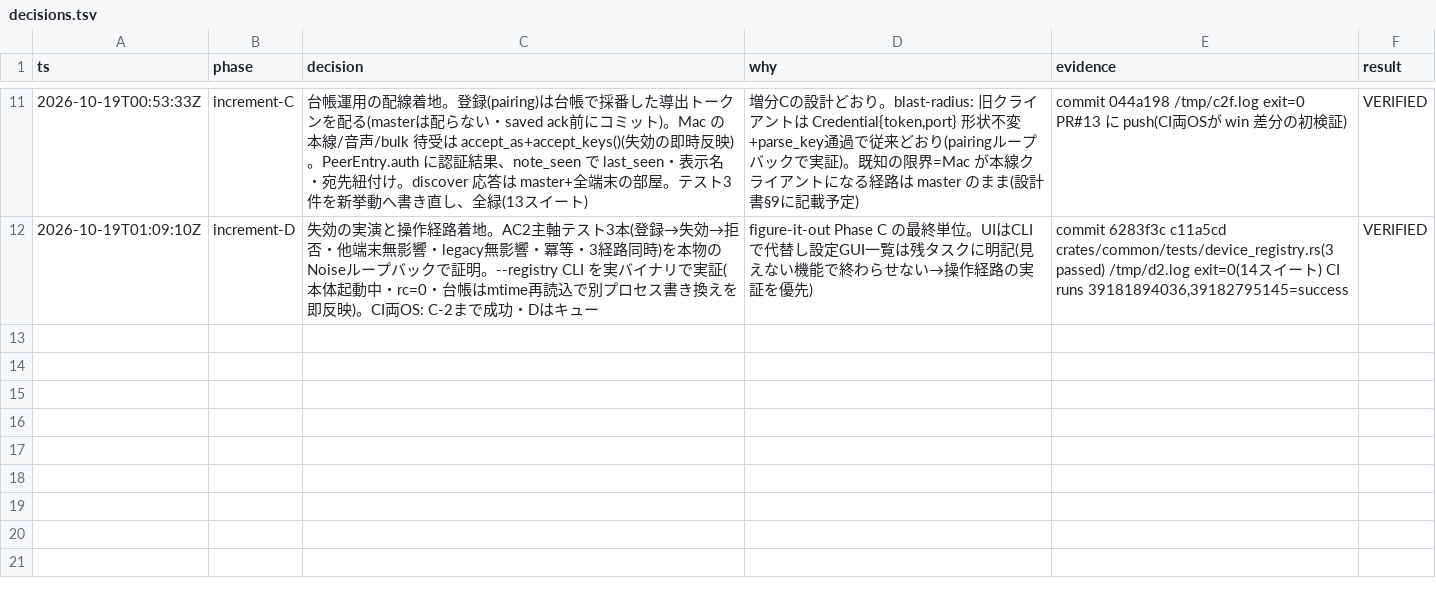
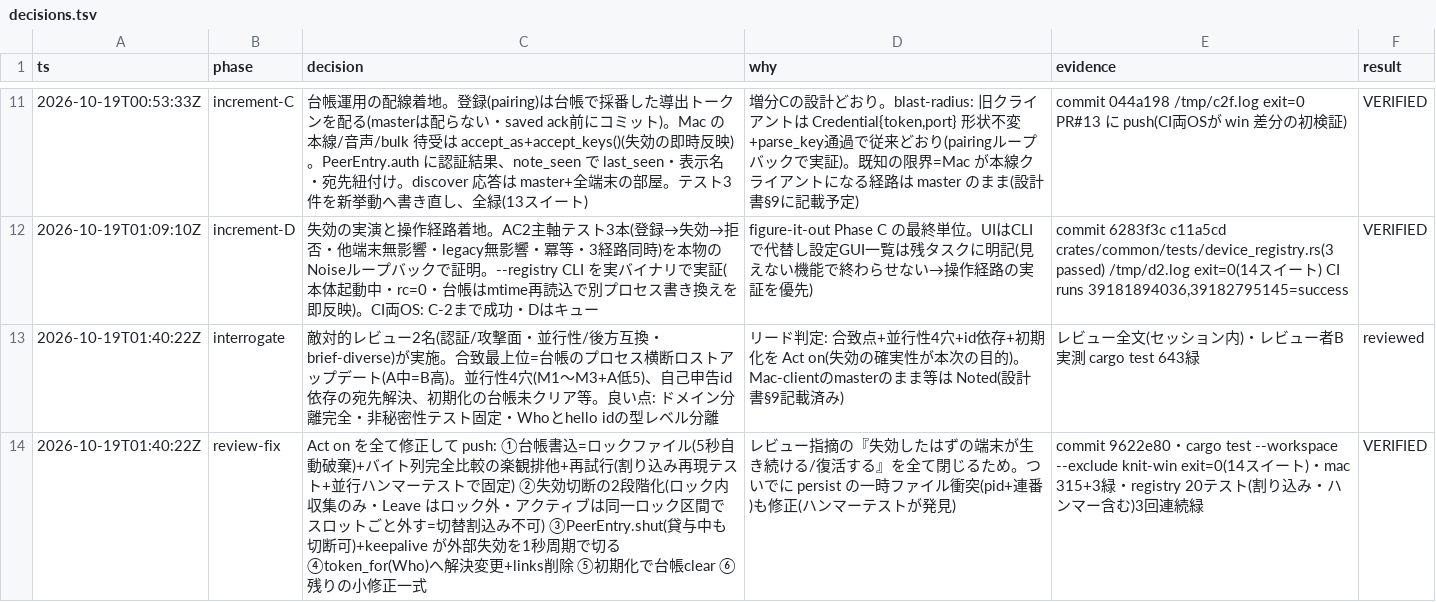
Before and after one commit to reoanrudo/knit, a TSV file: decisions.tsv, drawn as a sheet; only a part is shown, gaps mark what is left out; the diff names each change by its address in the sheet, - before the commit and + after, or states it on an @@ line.

Commit message:
docs(registry): 決定ログ(interrogate・レビュー対応の行)を追加 — 監査証跡を PR に含める

```diff
--- a/decisions.tsv
+++ b/decisions.tsv
+row 13: 2026-10-19T01:40:22Z | interrogate | 敵対的レビュー2名(認証/攻撃面・並行性/後方互換・brief-diverse)が実施。合致最上位=台帳のプロセス横断ロストアップデート(A中=B高)。並行性4穴(M1〜M3+A低5)、自己申告id依存の宛先解決、初期化の台帳未クリア等。良い点: ドメイン分離完全・非秘密性テスト固定・Whoとhello idの型レベル分離 | リード判定: 合致点+並行性4穴+id依存+初期化を Act on(失効の確実性が本次の目的)。Mac-clientのmasterのまま等は Noted(設計書§9記載済み) | レビュー全文(セッション内)・レビュー者B実測 cargo test 643緑 | reviewed
+row 14: 2026-10-19T01:40:22Z | review-fix | Act on を全て修正して push: ①台帳書込=ロックファイル(5秒自動破棄)+バイト列完全比較の楽観排他+再試行(割り込み再現テスト+並行ハンマーテストで固定) ②失効切断の2段階化(ロック内収集のみ・Leave はロック外・アクティブは同一ロック区間でスロットごと外す=切替割込み不可) ③PeerEntry.shut(貸与中も切断可)+keepalive が外部失効を1秒周期で切る ④token_for(Who)へ解決変更+links削除 ⑤初期化で台帳clear ⑥残りの小修正一式 | レビュー指摘の『失効したはずの端末が生き続ける/復活する』を全て閉じるため。ついでに persist の一時ファイル衝突(pid+連番)も修正(ハンマーテストが発見) | commit 9622e80・cargo test --workspace --exclude knit-win exit=0(14スイート)・mac 315+3緑・registry 20テスト(割り込み・ハンマー含む)3回連続緑 | VERIFIED
```
